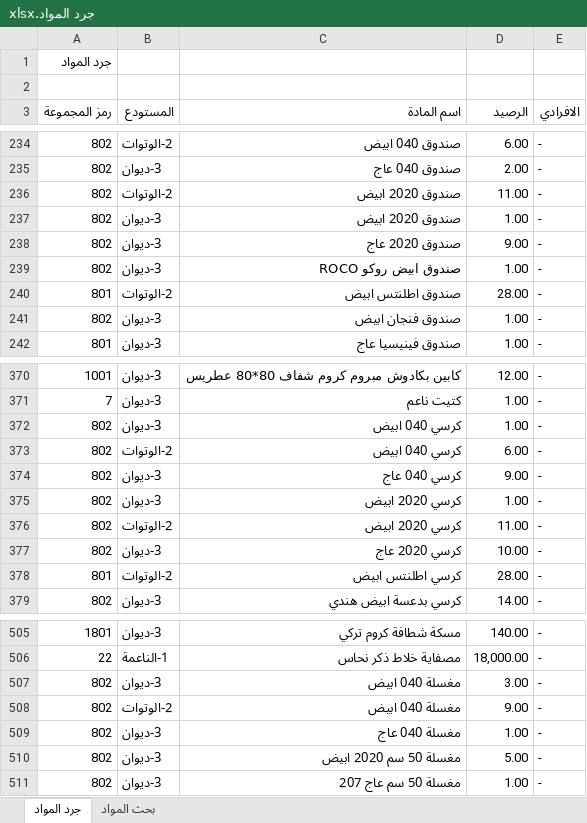
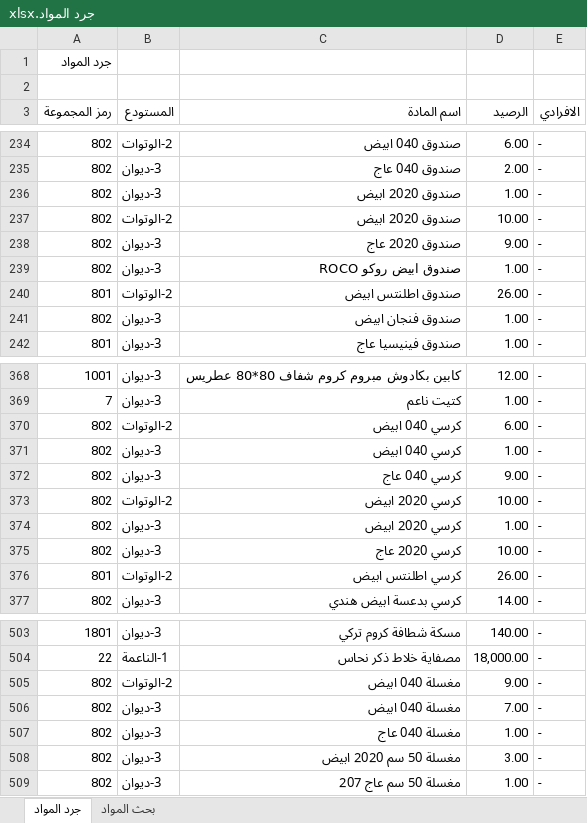
Before and after one commit to dabbousbasta/Dabbous-Al-Basta, an Excel workbook: جرد المواد.xlsx, sheet جرد المواد, drawn as a sheet; only a part is shown, gaps mark what is left out; values as stored, in another font and other column widths than the file's, no cell formats; removed rows and columns are numbered as before the commit, all else as after; the diff covers the shown part only; the diff names each change by its address in the sheet, - before the commit and + after, or states it on an @@ line.

Commit message:
20260516

```diff
--- a/جرد المواد.xlsx (sheet جرد المواد)
+++ b/جرد المواد.xlsx (sheet جرد المواد)
-row 236: 802 | 2-الوتوات | صندوق 2020 ابيض | 11.00 | -
+row 237: 802 | 2-الوتوات | صندوق 2020 ابيض | 10.00 | -
-D240 (الرصيد): 28.00
+D240 (الرصيد): 26.00
@@ row 373 moved to row 370: 802 @@
+row 373: 802 | 2-الوتوات | كرسي 2020 ابيض | 10.00 | -
-row 376: 802 | 2-الوتوات | كرسي 2020 ابيض | 11.00 | -
-D376 (الرصيد): 28.00
+D376 (الرصيد): 26.00
-row 507: 802 | 3-ديوان | مغسلة 040 ابيض | 3.00 | -
+row 506: 802 | 3-ديوان | مغسلة 040 ابيض | 7.00 | -
-D508 (الرصيد): 5.00
+D508 (الرصيد): 3.00
```
Also changed, not shown: 3 removed rows, 33 moved rows and 7 edited cells elsewhere in this sheet, cell formats, formulas that keep their value.
